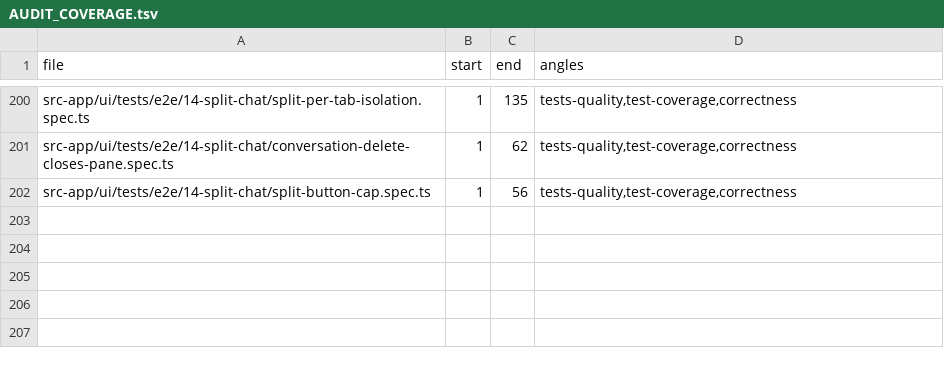
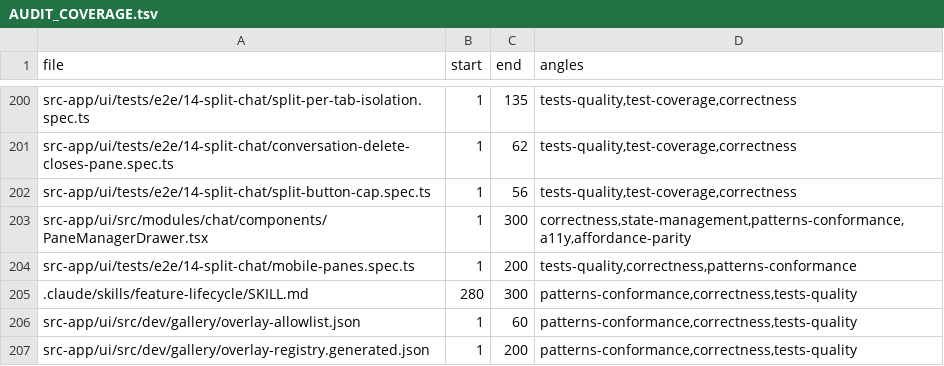
Before and after one commit to ziee-ai/ziee, a TSV file: .lifecycle/split-chat-multipane/AUDIT_COVERAGE.tsv, drawn as a sheet; only a part is shown, gaps mark what is left out.

Commit message:
feat(chat): small-screen split redesign — manager Drawer + mobile auto-hide header
Rework the split-chat small-screen experience (live human review, FB-26/27/28).
Desktop (tiled columns, drag-to-split, reorder grips, one-click split, 1px divider,
imperative resize) is UNCHANGED — every change is gated on the `md` breakpoint.

FB-26 — the small-screen redesign:
- Remove the mobile tab strip (`PaneTabStrip` deleted). Below `md` the split keeps
  the single-visible-pane model but a focused pane now reads as a normal single-pane
  conversation: no reorder grip, no per-pane ✕, no drag chrome, and the header
  reserves the sidebar-toggle inset for EVERY focused pane (fixing the second-pane
  padding bug + the tab-strip/sidebar collision).
- New `PaneManagerDrawer`: the pane button opens it on small screens (desktop keeps
  one-click split). "Open panes" → tap to focus / ✕ to close; "Open another" →
  searchable list + New chat → opens into a pane. Open-state is a transient
  `SplitView.paneManagerOpen` (never persisted). Blind multi-angle audit (3 agents,
  0 HIGH): routed open-another through the canonical open hook, in-list close-focus
  management, dismiss-on-programmatic-collapse, tap-target + token polish.

FB-28 — mobile split panes get the single-pane native scroll + auto-hiding header:
- `SplitChatView` owns the native-scroll flag for the whole mobile split and relaxes
  its shell so the focused pane scrolls the window; the focused pane renders the SAME
  `HeaderBarContainer` as single-pane, so it inherits that header's real notch chrome
  (sticky top:5, the safe-area bg-card backdrop, relative-wipe) rather than a
  re-derivation.
- Fixed a subtle crash: a CONDITIONAL store-kit proxy read is a conditional hook —
  read `Stores.AppLayout.nativeScroll` unconditionally, branch on the value. Once
  fixed, the div↔HeaderBarContainer swap on focus-switch is safe.

FB-27 — the open-conversation-choice popup: no code change. Verified the logic + URL
are correct for all options and MAX_PANES drops the "new pane" option; the reported
"nothing works" is dev-server SSE connection-starvation (production/harness load fine).

Tests: `mobile-tabs.spec.ts` → `mobile-panes.spec.ts` (drawer flow + switch/close +
auto-hide header, TEST-114..118); `SplitView.store.test.ts` transient-flag unit.
Full 14-split-chat + npm run check (ui) green.

```diff
--- a/.lifecycle/split-chat-multipane/AUDIT_COVERAGE.tsv
+++ b/.lifecycle/split-chat-multipane/AUDIT_COVERAGE.tsv
@@ -202 +202,6 @@ src-app/ui/tests/e2e/14-split-chat/conversation-delete-closes-pane.spec.ts	1	62
 src-app/ui/tests/e2e/14-split-chat/split-button-cap.spec.ts	1	56	tests-quality,test-coverage,correctness
+src-app/ui/src/modules/chat/components/PaneManagerDrawer.tsx	1	300	correctness,state-management,patterns-conformance,a11y,affordance-parity
+src-app/ui/tests/e2e/14-split-chat/mobile-panes.spec.ts	1	200	tests-quality,correctness,patterns-conformance
+.claude/skills/feature-lifecycle/SKILL.md	280	300	patterns-conformance,correctness,tests-quality
+src-app/ui/src/dev/gallery/overlay-allowlist.json	1	60	patterns-conformance,correctness,tests-quality
+src-app/ui/src/dev/gallery/overlay-registry.generated.json	1	200	patterns-conformance,correctness,tests-quality
```
Also changed, not shown: 24 other files.
